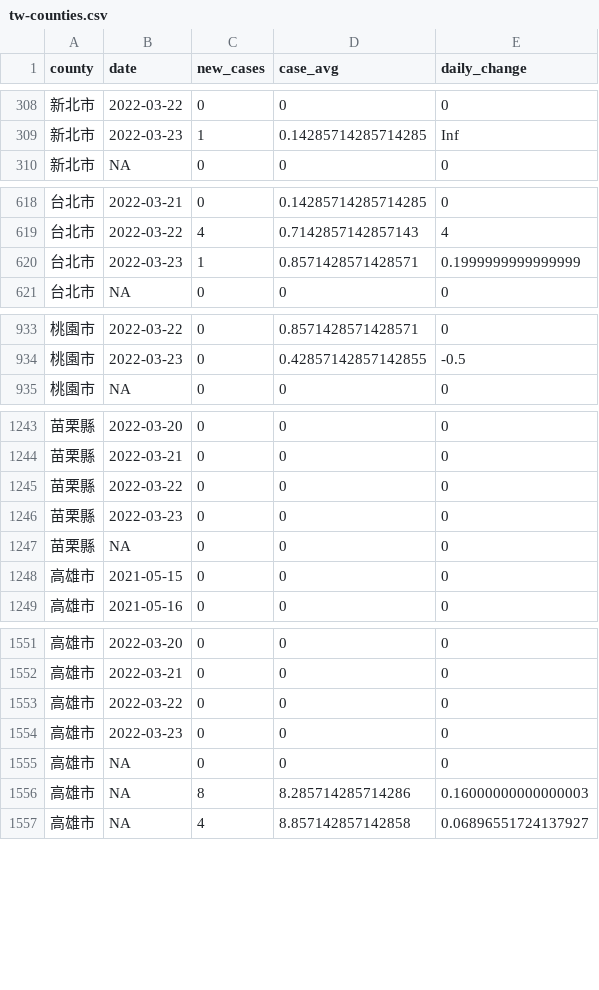
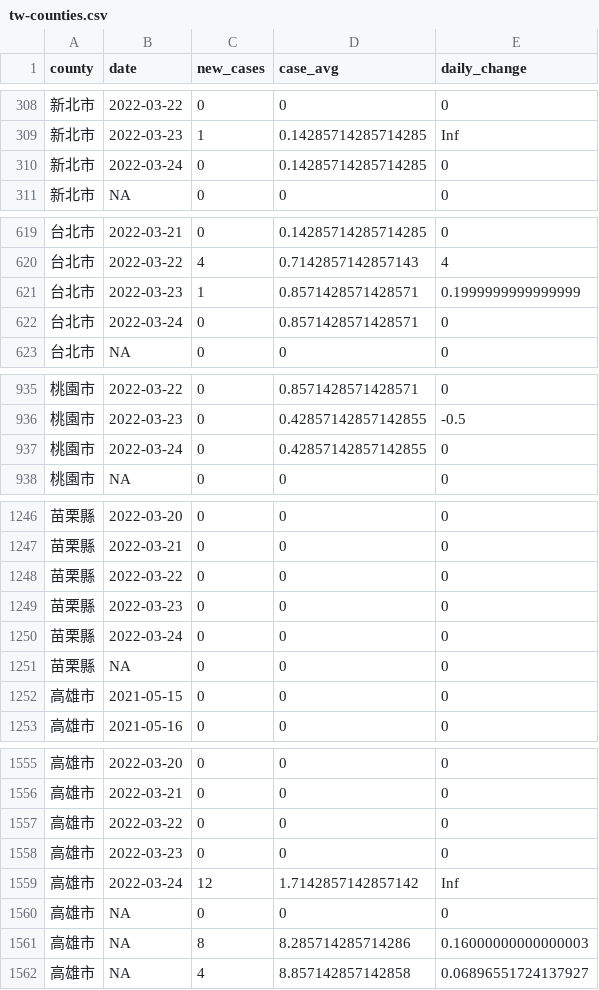
Before and after one commit to tnl-graphics/covid-19-data, a CSV file: rolling-averages/tw-counties.csv, drawn as a sheet; only a part is shown, gaps mark what is left out; the diff covers the shown part only.

Commit message:
Flat: latest data (2022-03-24T16:07:08.454Z) {   "date": "2022-03-24T16:07:08.454Z",   "files": [     {       "name": "tw-counties.csv",       "deltaBytes": 507,       "source": "https://datastore.thenewslens.com/infographic/covid-19-data/tw-counties.csv"     },     {       "name": "live/tw-counties.csv",       "deltaBytes": 1,       "source": "https://datastore.thenewslens.com/infographic/covid-19-data/live/tw-counties.csv"     },     {       "name": "live/tw.csv",       "deltaBytes": 1,       "source": "https://datastore.thenewslens.com/infographic/covid-19-data/live/tw.csv"     },     {       "name": "rolling-averages/tw-counties.csv",       "deltaBytes": 753,       "source": "https://datastore.thenewslens.com/infographic/covid-19-data/rolling-averages/tw-counties.csv"     }   ] }

```diff
--- a/rolling-averages/tw-counties.csv
+++ b/rolling-averages/tw-counties.csv
@@ -309,2 +309,3 @@ county,date,new_cases,case_avg,daily_change
 新北市,2022-03-23,1,0.14285714285714285,Inf
+新北市,2022-03-24,0,0.14285714285714285,0
 新北市,NA,0,0,0
@@ -620,2 +621,3 @@ county,date,new_cases,case_avg,daily_change
 台北市,2022-03-23,1,0.8571428571428571,0.1999999999999999
+台北市,2022-03-24,0,0.8571428571428571,0
 台北市,NA,0,0,0
@@ -934,2 +936,3 @@ county,date,new_cases,case_avg,daily_change
 桃園市,2022-03-23,0,0.42857142857142855,-0.5
+桃園市,2022-03-24,0,0.42857142857142855,0
 桃園市,NA,0,0,0
@@ -1246,2 +1249,3 @@ county,date,new_cases,case_avg,daily_change
 苗栗縣,2022-03-23,0,0,0
+苗栗縣,2022-03-24,0,0,0
 苗栗縣,NA,0,0,0
@@ -1554,2 +1558,3 @@ county,date,new_cases,case_avg,daily_change
 高雄市,2022-03-23,0,0,0
+高雄市,2022-03-24,12,1.7142857142857142,Inf
 高雄市,NA,0,0,0
```
Also changed, not shown: 17 added rows elsewhere in this file, live/tw-counties.csv, tw-counties.csv, 1 other file.
